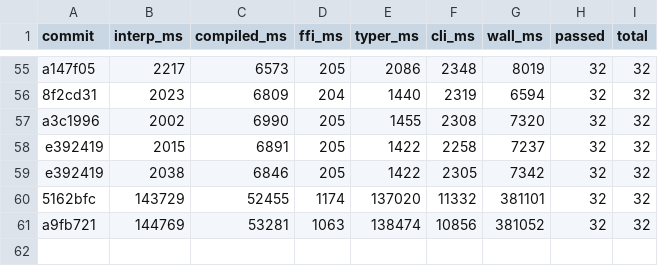
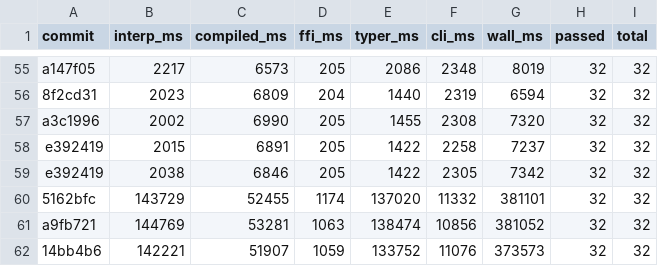
Before and after one commit to jtimon/til, a CSV file: doc/totals.csv, drawn as a sheet; only a part is shown, gaps mark what is left out; the diff names each change by its address in the sheet, - before the commit and + after, or states it on an @@ line.

```diff
--- a/doc/totals.csv
+++ b/doc/totals.csv
+row 62: 14bb4b6 | 142221 | 51907 | 1059 | 133752 | 11076 | 373573 | 32 | 32
```
Also changed, not shown: 17 other files.
